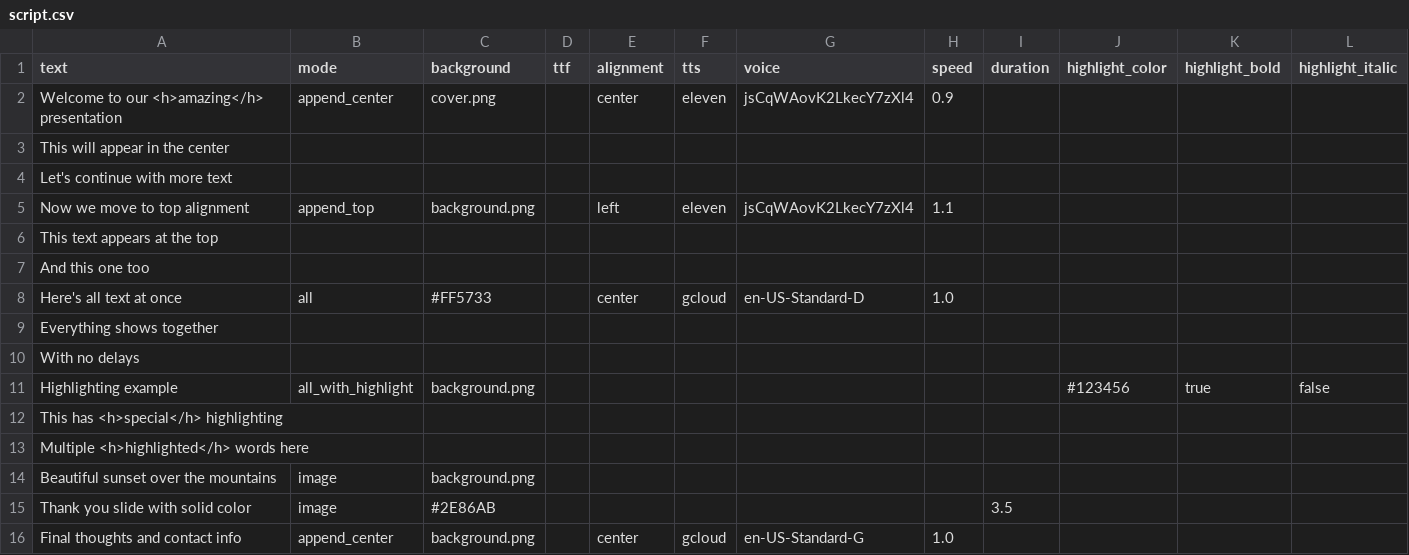
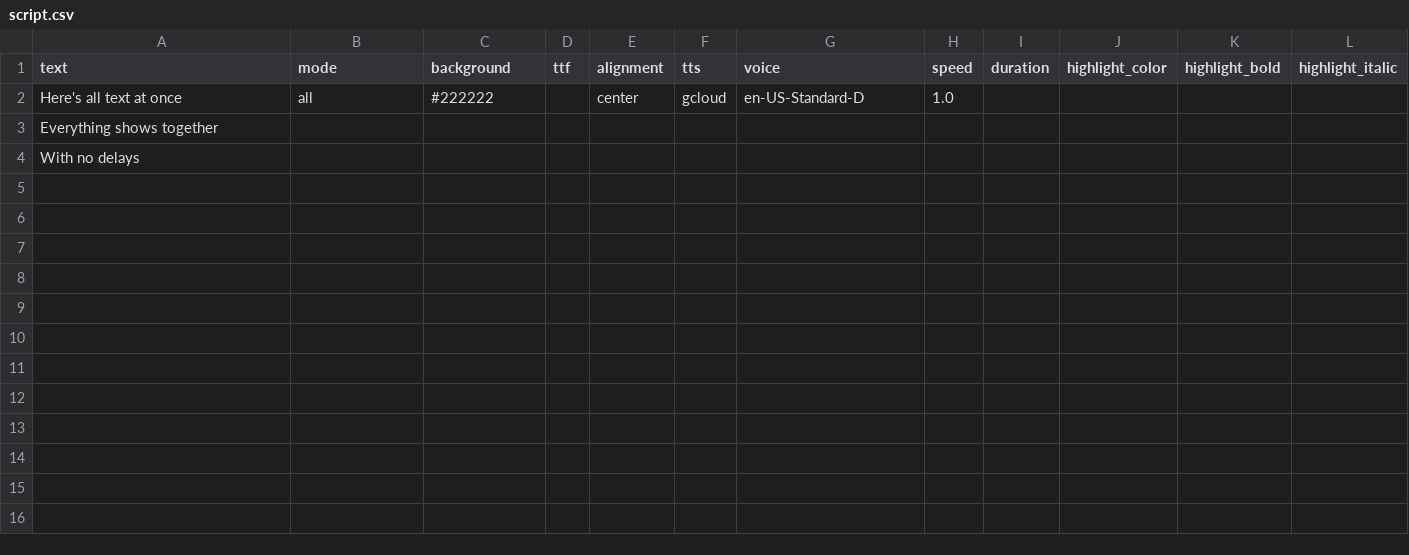
Before and after one commit to aaronlee86/reel, a CSV file: workspace/testCsv2Scene/script.csv, drawn as a sheet.

```diff
--- a/workspace/testCsv2Scene/script.csv
+++ b/workspace/testCsv2Scene/script.csv
@@ -1,16 +1,4 @@
 text,mode,background,ttf,alignment,tts,voice,speed,duration,highlight_color,highlight_bold,highlight_italic
-Welcome to our <h>amazing</h> presentation,append_center,cover.png,,center,eleven,jsCqWAovK2LkecY7zXl4,0.9,,,,
-This will appear in the center,,,,,,,,,,,
-Let's continue with more text,,,,,,,,,,,
-Now we move to top alignment,append_top,background.png,,left,eleven,jsCqWAovK2LkecY7zXl4,1.1,,,,
-This text appears at the top,,,,,,,,,,,
-And this one too,,,,,,,,,,,
-Here's all text at once,all,#FF5733,,center,gcloud,en-US-Standard-D,1.0,,,,
+Here's all text at once,all,#222222,,center,gcloud,en-US-Standard-D,1.0,,,,
 Everything shows together,,,,,,,,,,,
 With no delays,,,,,,,,,,,
-Highlighting example,all_with_highlight,background.png,,,,,,,#123456,true,false
-This has <h>special</h> highlighting,,,,,,,,,,,
-Multiple <h>highlighted</h> words here,,,,,,,,,,,
-Beautiful sunset over the mountains,image,background.png,,,,,,,,,
-Thank you slide with solid color,image,#2E86AB,,,,,,3.5,,,
-Final thoughts and contact info,append_center,background.png,,center,gcloud,en-US-Standard-G,1.0,,,,
```
Also changed, not shown: 5 other files.
